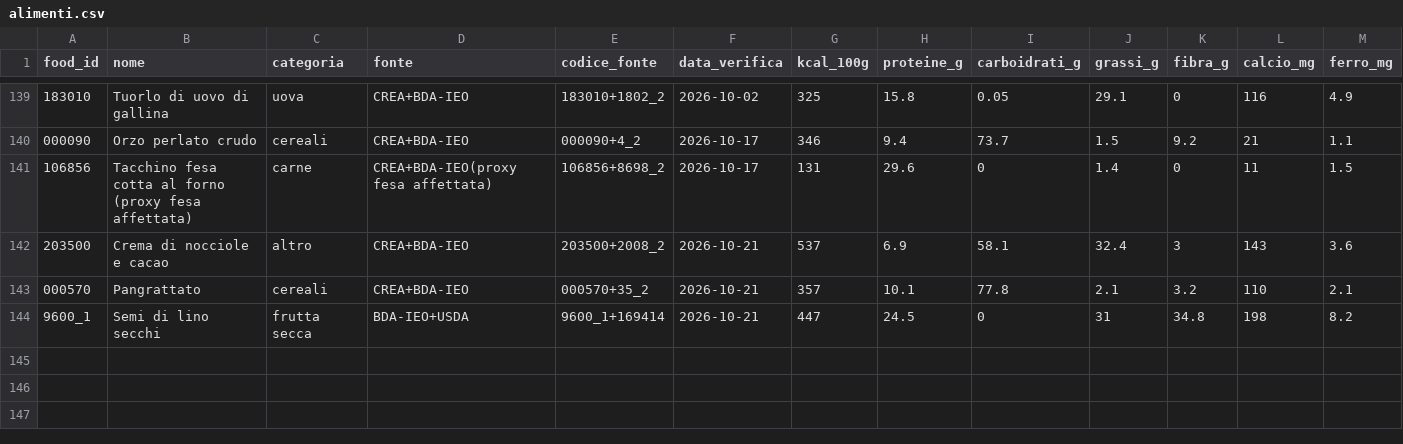
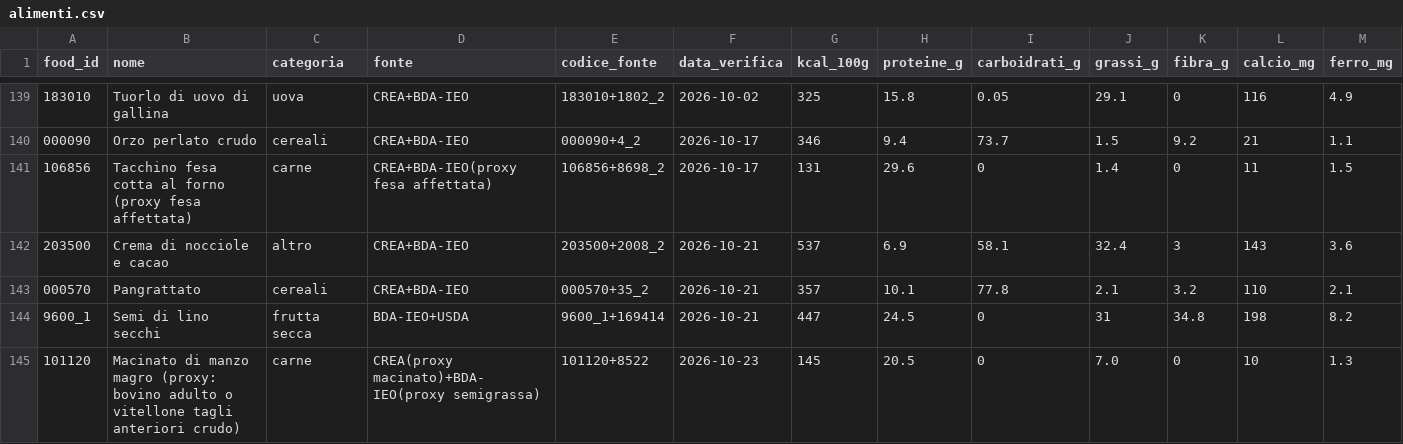
Before and after one commit to giuseppetaglialatela/studio-taglialatela-template, a CSV file: motore-calcolo/alimenti.csv, drawn as a sheet; only a part is shown, gaps mark what is left out; rows hold the shown columns only; the diff names each change by its address in the sheet, - before the commit and + after, or states it on an @@ line.

```diff
--- a/motore-calcolo/alimenti.csv
+++ b/motore-calcolo/alimenti.csv
+row 145: 101120 | Macinato di manzo magro (proxy: bovino adulto o vitellone tagli anteriori crudo) | carne | CREA(proxy macinato)+BDA-IEO(proxy semigrassa) | 101120+8522 | 2026-10-23 | 145 | 20.5 | 0 | 7.0 | 0 | 10 | 1.3
```
Also changed, not shown: motore-calcolo/moduli_pasto.csv, motore-calcolo/nomi_paziente.csv, 5 other files.
